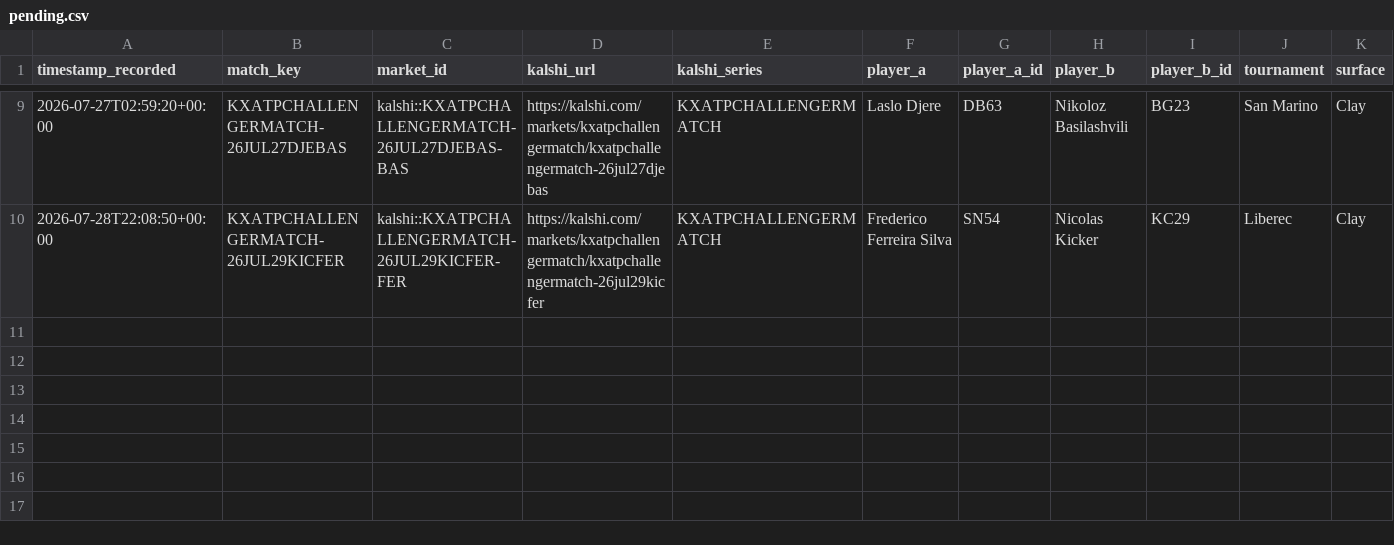
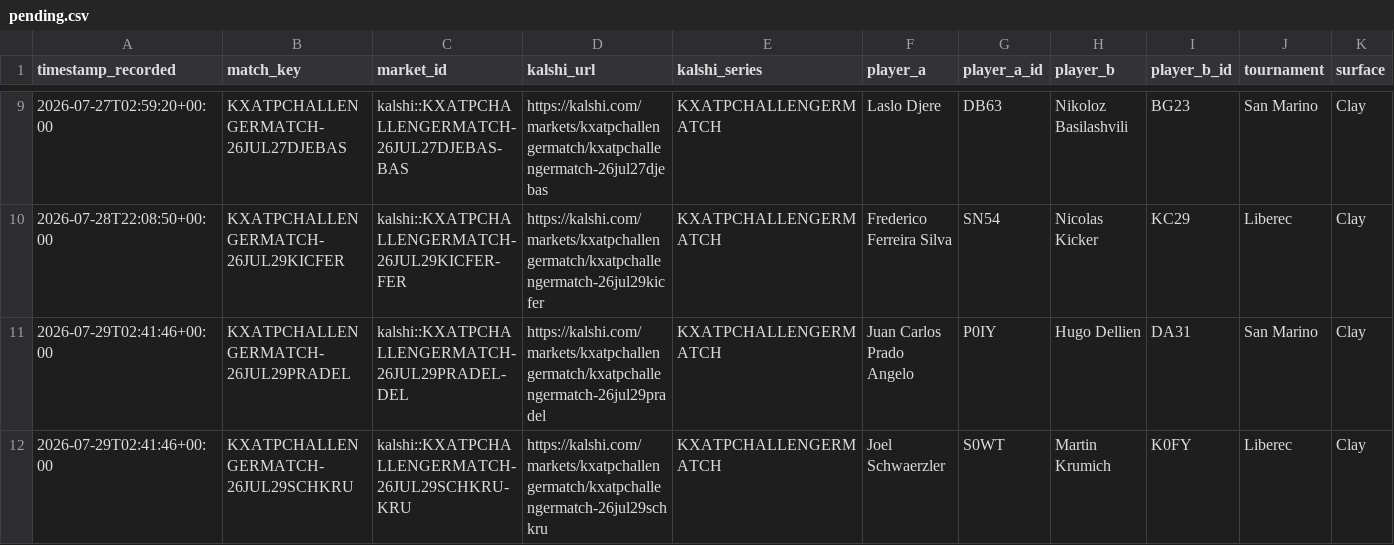
Before and after one commit to TKM6403/tennis-prediction-market, a CSV file: data/paper_trades/pending.csv, drawn as a sheet; only a part is shown, gaps mark what is left out; rows hold the shown columns only; the diff names each change by its address in the sheet, - before the commit and + after, or states it on an @@ line.

Commit message:
auto(paper-trader): 2026-07-29T02:42:48Z scan/settle

```diff
--- a/data/paper_trades/pending.csv
+++ b/data/paper_trades/pending.csv
+row 11: 2026-07-29T02:41:46+00:00 | KXATPCHALLENGERMATCH-26JUL29PRADEL | kalshi::KXATPCHALLENGERMATCH-26JUL29PRADEL-DEL | https://kalshi.com/markets/kxatpchallengermatch/kxatpchallengermatch-26jul29pradel | KXATPCHALLENGERMATCH | Juan Carlos Prado Angelo | P0IY | Hugo Dellien | DA31 | San Marino | Clay
+row 12: 2026-07-29T02:41:46+00:00 | KXATPCHALLENGERMATCH-26JUL29SCHKRU | kalshi::KXATPCHALLENGERMATCH-26JUL29SCHKRU-KRU | https://kalshi.com/markets/kxatpchallengermatch/kxatpchallengermatch-26jul29schkru | KXATPCHALLENGERMATCH | Joel Schwaerzler | S0WT | Martin Krumich | K0FY | Liberec | Clay
```
Also changed, not shown: 4 other files.
